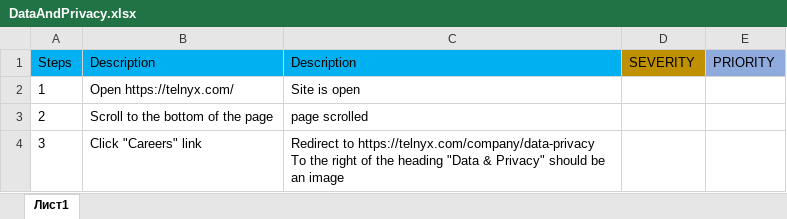
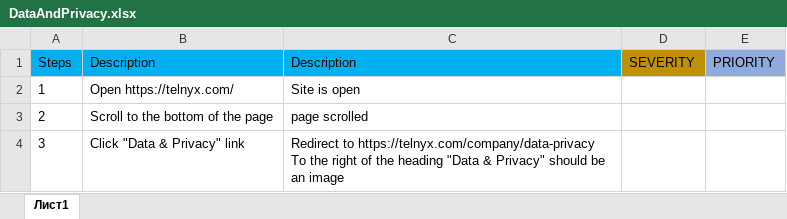
Before and after one commit to koddaks/cypress_cucumber, an Excel workbook: testcases/DataAndPrivacy.xlsx, sheet Лист1, drawn as a sheet; values as stored, in another font and other column widths than the file's, no borders; the diff names each change by its address in the sheet, - before the commit and + after, or states it on an @@ line.

```diff
--- a/testcases/DataAndPrivacy.xlsx (sheet Лист1)
+++ b/testcases/DataAndPrivacy.xlsx (sheet Лист1)
-B4 (Description): Click "Careers" link
+B4 (Description): Click "Data & Privacy" link
```
Also changed, not shown: 9 other files.
